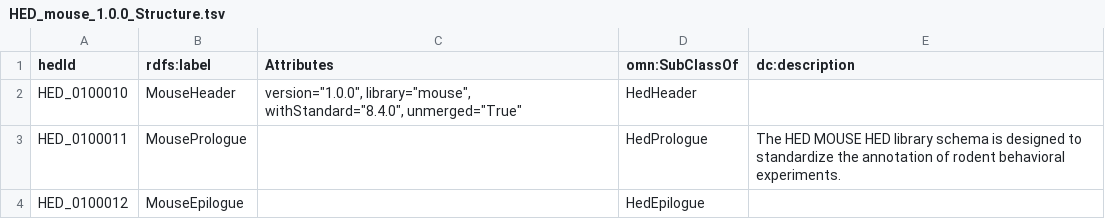
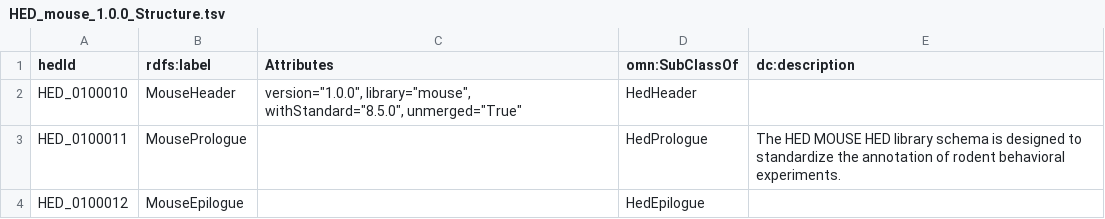
Before and after one commit to hed-standard/hed-schemas, a TSV file: library_schemas/mouse/prerelease/hedtsv/HED_mouse_1.0.0/HED_mouse_1.0.0_Structure.tsv, drawn as a sheet.

Commit message:
Updated mouse prelease standard partner

```diff
--- a/library_schemas/mouse/prerelease/hedtsv/HED_mouse_1.0.0/HED_mouse_1.0.0_Structure.tsv
+++ b/library_schemas/mouse/prerelease/hedtsv/HED_mouse_1.0.0/HED_mouse_1.0.0_Structure.tsv
@@ -1,3 +1,3 @@
 hedId	rdfs:label	Attributes	omn:SubClassOf	dc:description
-HED_0100010	MouseHeader	version="1.0.0", library="mouse", withStandard="8.4.0", unmerged="True"	HedHeader	
+HED_0100010	MouseHeader	version="1.0.0", library="mouse", withStandard="8.5.0", unmerged="True"	HedHeader	
 HED_0100011	MousePrologue		HedPrologue	The HED MOUSE HED library schema is designed to standardize the annotation of rodent behavioral experiments.
```
Also changed, not shown: 2 other files.
